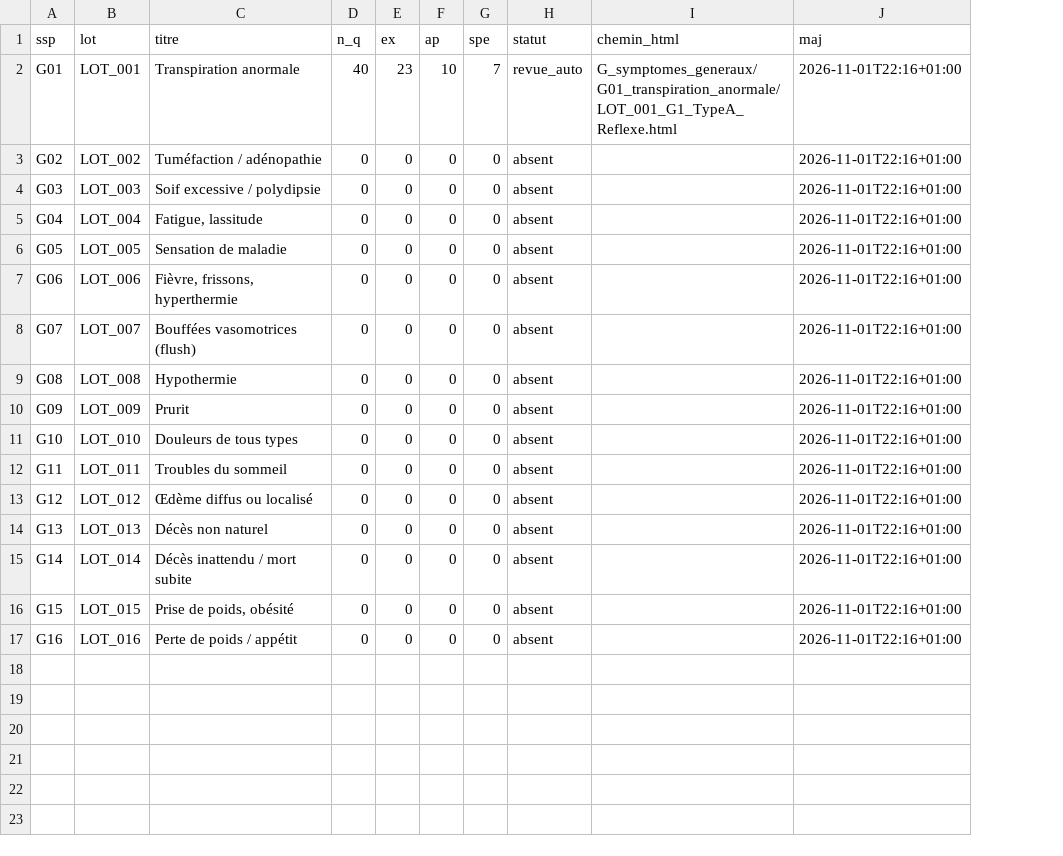
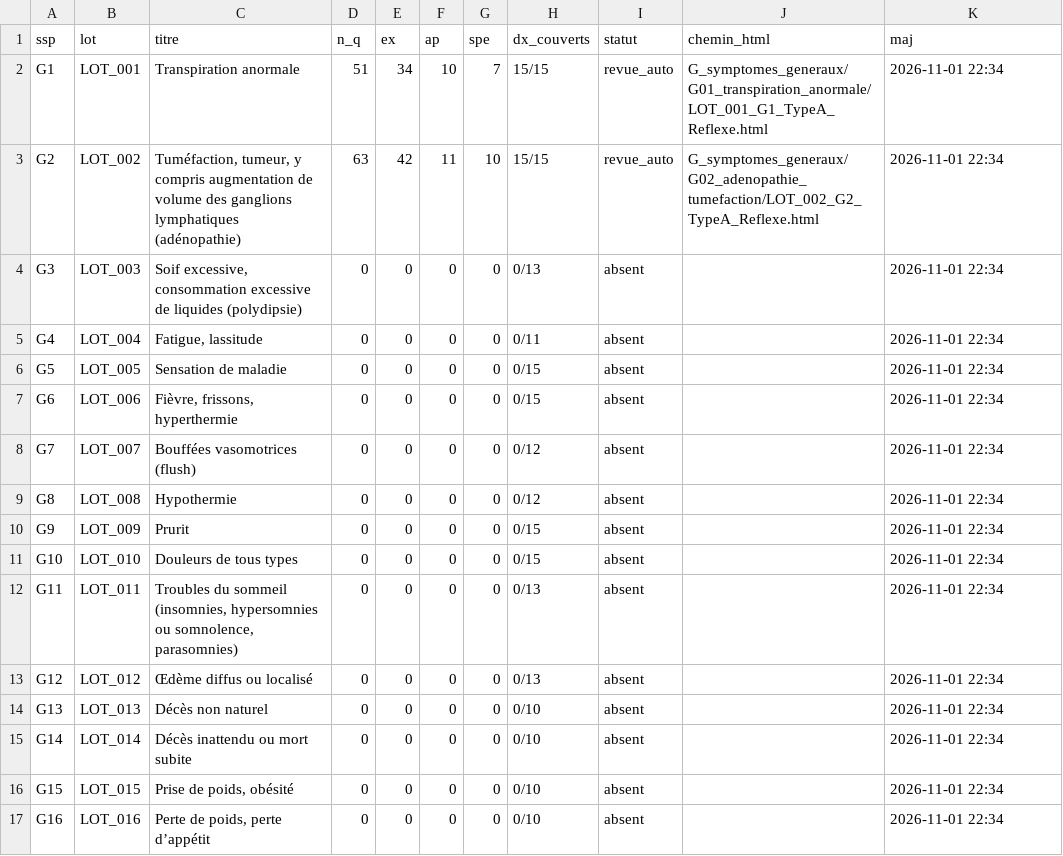
Before and after one commit to vialdjoukang-spec/organigramme-examen-federal, a CSV file: Revision/_index/REGISTRE.csv, drawn as a sheet; removed rows and columns are numbered as before the commit, all else as after; the diff names each change by its address in the sheet, - before the commit and + after, or states it on an @@ line.

```diff
--- a/Revision/_index/REGISTRE.csv
+++ b/Revision/_index/REGISTRE.csv
+column H (dx_couverts), row 2: 15/15; rows 4-17: 0/13 | 0/11 | 0/15 | 0/15 | 0/12 | 0/12 | 0/15 | 0/15 | 0/13 | 0/13 | 0/10 | 0/10 | 0/10 | 0/10
-A2 (ssp): G01
+A2 (ssp): G1
-D2 (n_q): 40
+D2 (n_q): 51
-E2 (ex): 23
+E2 (ex): 34
-K2 (maj): 2026-11-01T22:16+01:00
+K2 (maj): 2026-11-01 22:34
-row 3: G02 | LOT_002 | Tuméfaction / adénopathie | 0 | 0 | 0 | 0 | absent |  | 2026-11-01T22:16+01:00
+row 3: G2 | LOT_002 | Tuméfaction, tumeur, y compris augmentation de volume des ganglions lymphatiques (adénopathie) | 63 | 42 | 11 | 10 | 15/15 | revue_auto | G_symptomes_generaux/G02_adenopathie_tumefaction/LOT_002_G2_TypeA_Reflexe.html | 2026-11-01 22:34
-A4 (ssp): G03
+A4 (ssp): G3
-C4 (titre): Soif excessive / polydipsie
+C4 (titre): Soif excessive, consommation excessive de liquides (polydipsie)
-K4:K17 (maj): 2026-11-01T22:16+01:00
+K4:K17 (maj): 2026-11-01 22:34
-A5 (ssp): G04
+A5 (ssp): G4
-A6 (ssp): G05
+A6 (ssp): G5
-A7 (ssp): G06
+A7 (ssp): G6
-A8 (ssp): G07
+A8 (ssp): G7
-A9 (ssp): G08
+A9 (ssp): G8
-A10 (ssp): G09
+A10 (ssp): G9
-C12 (titre): …du sommeil
+C12 (titre): …du sommeil (insomnies, hypersomnies ou somnolence, parasomnies)
-C15 (titre): Décès inattendu / mort subite
+C15 (titre): Décès inattendu ou mort subite
-C17 (titre): Perte de poids / appétit
+C17 (titre): Perte de poids, perte d’appétit
```
Also changed, not shown: 30 other files.
